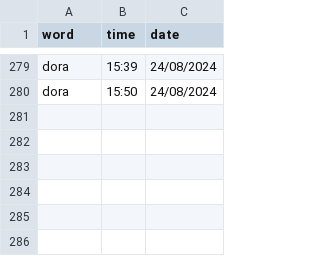
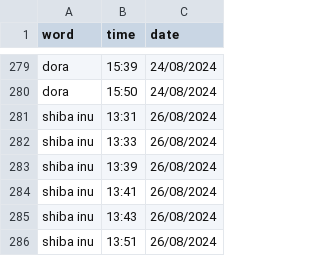
Before and after one commit to njkhanh39/CS163-23APCS2-Group4, a CSV file: Project/DictionaryGR4/DictionaryGR4/History/Eng-Eng/history.csv, drawn as a sheet; only a part is shown, gaps mark what is left out.

```diff
--- a/Project/DictionaryGR4/DictionaryGR4/History/Eng-Eng/history.csv
+++ b/Project/DictionaryGR4/DictionaryGR4/History/Eng-Eng/history.csv
@@ -280 +280,7 @@ dora,15:39,24/08/2024
 dora,15:50,24/08/2024
+shiba inu,13:31,26/08/2024
+shiba inu,13:33,26/08/2024
+shiba inu,13:39,26/08/2024
+shiba inu,13:41,26/08/2024
+shiba inu,13:43,26/08/2024
+shiba inu,13:51,26/08/2024
```
Also changed, not shown: 4 other files.
